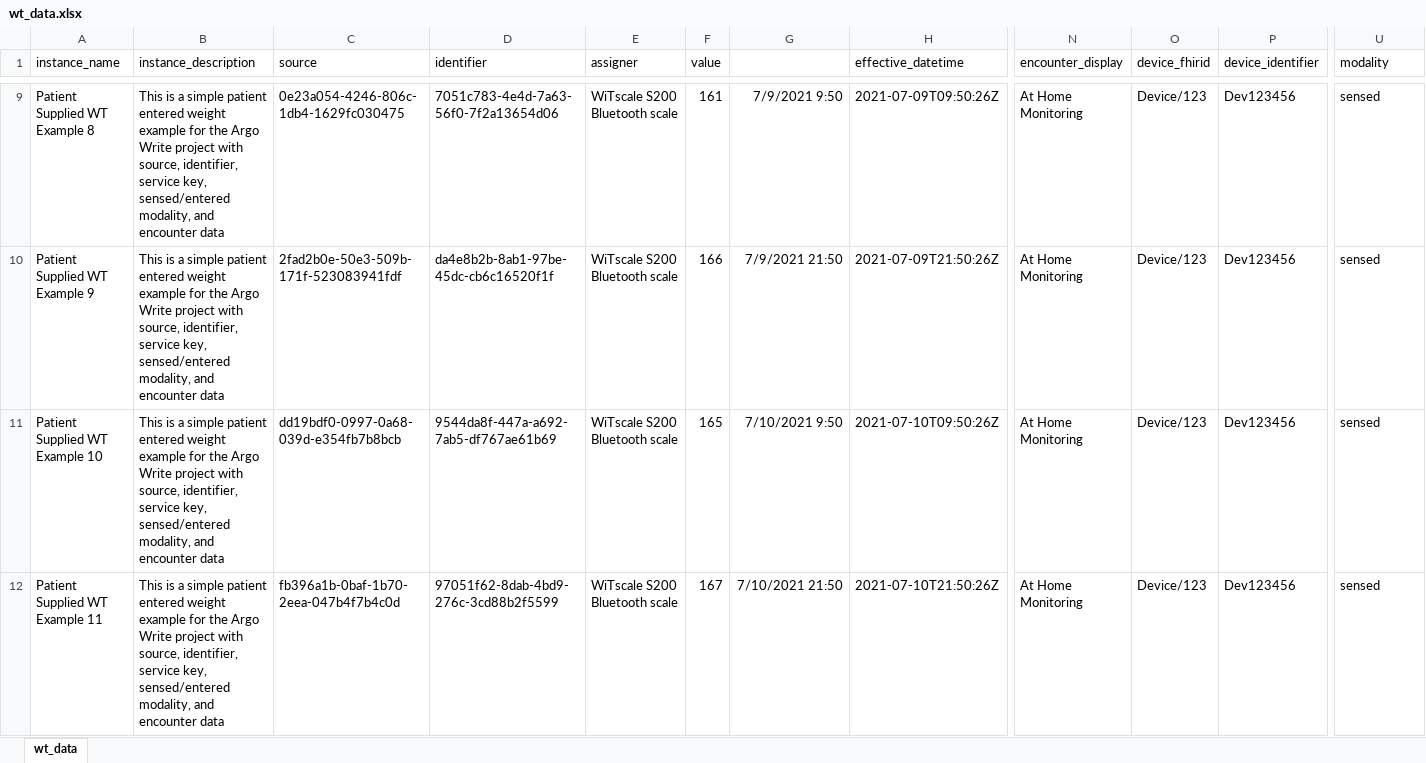
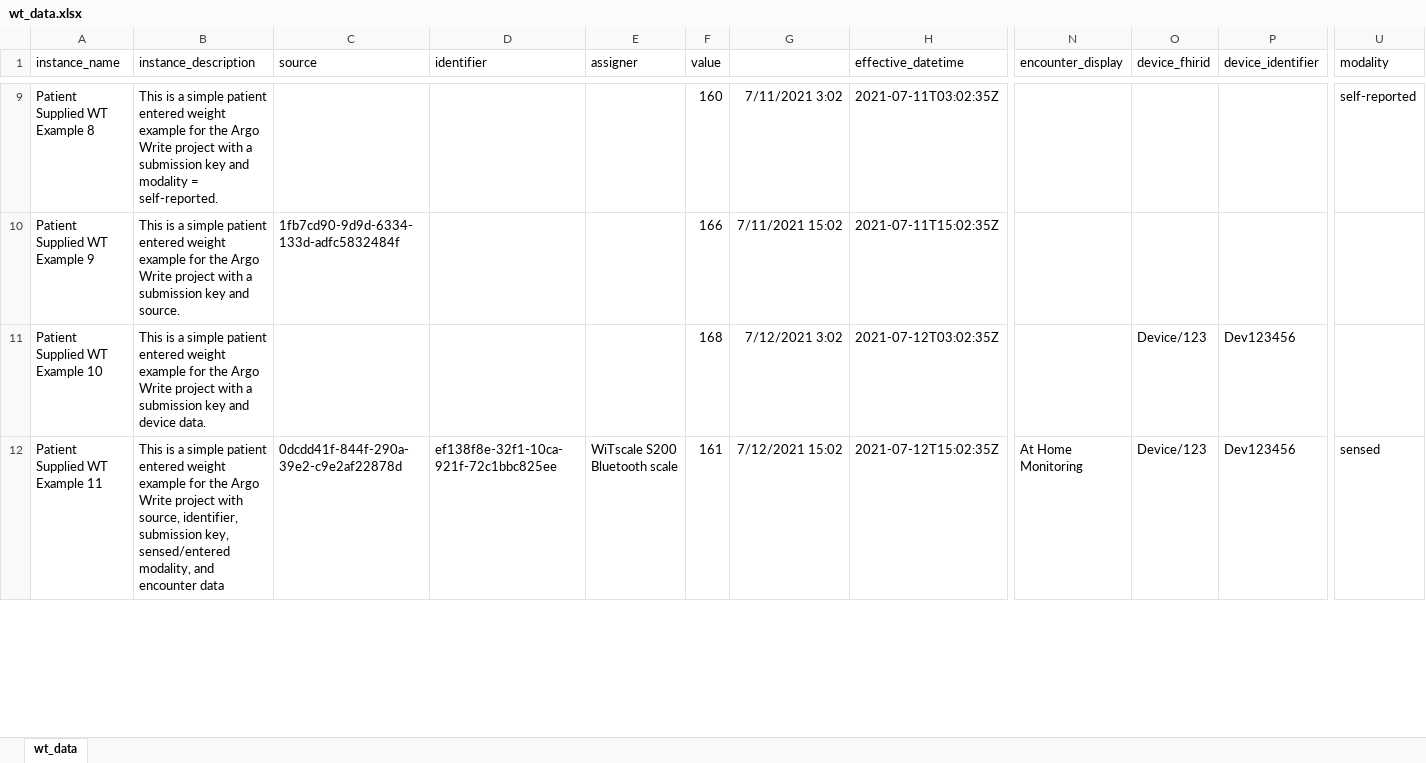
Before and after one commit to Healthedata1/MyNotebooks, an Excel workbook: Obs_maker/wt_data.xlsx, sheet wt_data, drawn as a sheet; only a part is shown, gaps mark what is left out; values as stored, in another font and other column widths than the file's, no borders; the diff covers the shown part only; the diff names each change by its address in the sheet, - before the commit and + after, or states it on an @@ line.

```diff
--- a/Obs_maker/wt_data.xlsx (sheet wt_data)
+++ b/Obs_maker/wt_data.xlsx (sheet wt_data)
-B9 (instance_description): …project with source, identifier, service key, sensed/entered modality, and encounter data
+B9 (instance_description): …project with a submission key and modality = self-reported.
-C9 (source): 0e23a054-4246-806c-1db4-1629fc030475
+C9 (source): (empty)
-D9 (identifier): 7051c783-4e4d-7a63-56f0-7f2a13654d06
+D9 (identifier): (empty)
-E9:E11 (assigner): WiTscale S200 Bluetooth scale
+E9:E11 (assigner): (empty)
-F9 (value): 161
+F9 (value): 160
-G9: 7/9/2021 9:50
+G9: 7/11/2021 3:02
-H9 (effective_datetime): 2021-07-09T09:50:26Z
+H9 (effective_datetime): 2021-07-11T03:02:35Z
-N9:N11 (encounter_display): At Home Monitoring
+N9:N11 (encounter_display): (empty)
-O9:O10 (device_fhirid): Device/123
+O9:O10 (device_fhirid): (empty)
-P9:P10 (device_identifier): Dev123456
+P9:P10 (device_identifier): (empty)
-U9 (modality): sensed
+U9 (modality): self-reported
-B10 (instance_description): …project with source, identifier, service key, sensed/entered modality, and encounter data
+B10 (instance_description): …project with a submission key and source.
-C10 (source): 2fad2b0e-50e3-509b-171f-523083941fdf
+C10 (source): 1fb7cd90-9d9d-6334-133d-adfc5832484f
-D10 (identifier): da4e8b2b-8ab1-97be-45dc-cb6c16520f1f
+D10 (identifier): (empty)
-G10: 7/9/2021 21:50
+G10: 7/11/2021 15:02
-H10 (effective_datetime): 2021-07-09T21:50:26Z
+H10 (effective_datetime): 2021-07-11T15:02:35Z
-U10:U11 (modality): sensed
+U10:U11 (modality): (empty)
-B11 (instance_description): …project with source, identifier, service key, sensed/entered modality, and encounter data
+B11 (instance_description): …project with a submission key and device data.
-C11 (source): dd19bdf0-0997-0a68-039d-e354fb7b8bcb
+C11 (source): (empty)
-D11 (identifier): 9544da8f-447a-a692-7ab5-df767ae61b69
+D11 (identifier): (empty)
-F11 (value): 165
+F11 (value): 168
-G11: 7/10/2021 9:50
+G11: 7/12/2021 3:02
-H11 (effective_datetime): 2021-07-10T09:50:26Z
+H11 (effective_datetime): 2021-07-12T03:02:35Z
-B12 (instance_description): …source, identifier, service key, sensed/entered…
+B12 (instance_description): …source, identifier, submission key, sensed/entered…
-C12 (source): fb396a1b-0baf-1b70-2eea-047b4f7b4c0d
+C12 (source): 0dcdd41f-844f-290a-39e2-c9e2af22878d
-D12 (identifier): 97051f62-8dab-4bd9-276c-3cd88b2f5599
+D12 (identifier): ef138f8e-32f1-10ca-921f-72c1bbc825ee
-F12 (value): 167
+F12 (value): 161
-G12: 7/10/2021 21:50
+G12: 7/12/2021 15:02
-H12 (effective_datetime): 2021-07-10T21:50:26Z
+H12 (effective_datetime): 2021-07-12T15:02:35Z
```
Also changed, not shown: 57 edited cells elsewhere in this sheet, 24 other files.
